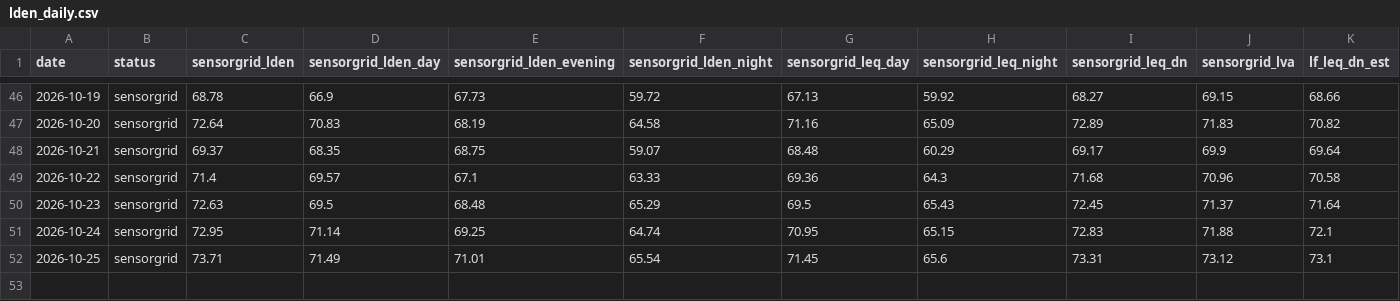
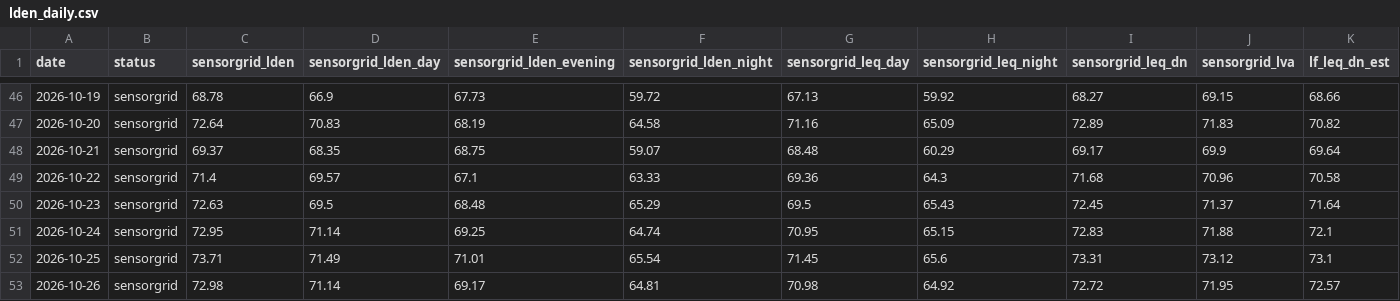
Before and after one commit to lisbonfinals/lisbonfinals.github.io, a CSV file: research-data/lden_daily.csv, drawn as a sheet; only a part is shown, gaps mark what is left out; rows hold the shown columns only; the diff names each change by its address in the sheet, - before the commit and + after, or states it on an @@ line.

```diff
--- a/research-data/lden_daily.csv
+++ b/research-data/lden_daily.csv
+row 53: 2026-10-26 | sensorgrid | 72.98 | 71.14 | 69.17 | 64.81 | 70.98 | 64.92 | 72.72 | 71.95 | 72.57
```
Also changed, not shown: research-data/noise_weather_3h.csv, research-data/weather_hourly_2026-10.csv, 12 other files.
